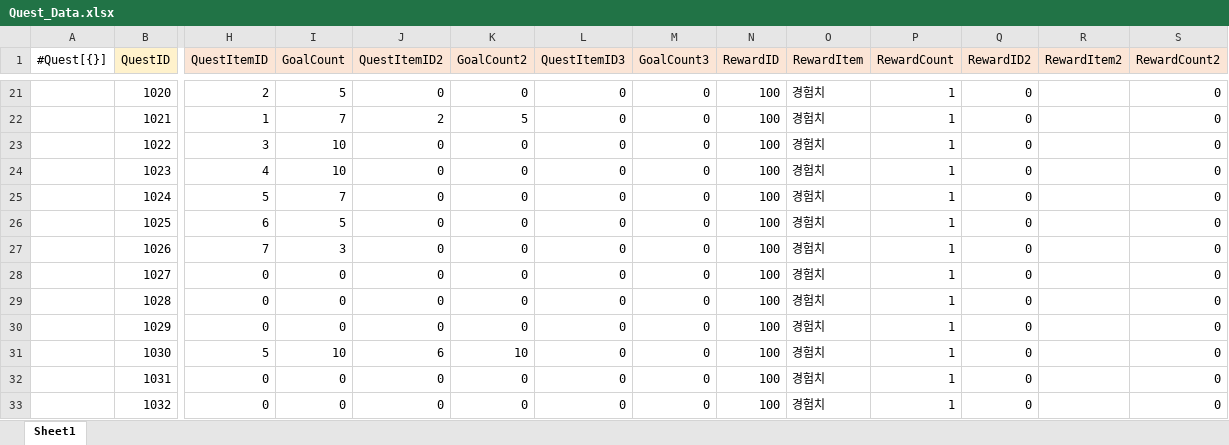
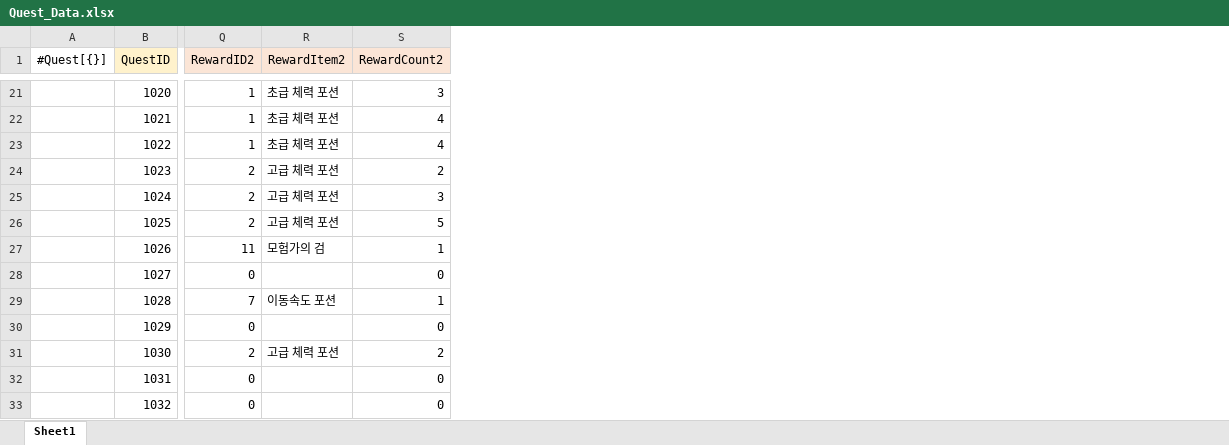
Before and after one commit to gunwonpark/Secret-of-Night, an Excel workbook: excel2json-master/Quest_Data.xlsx, sheet Sheet1, drawn as a sheet; only a part is shown, gaps mark what is left out; values as stored, in another font and other column widths than the file's, no borders; the diff covers the shown part only; the diff names each change by its address in the sheet, - before the commit and + after, or states it on an @@ line.

```diff
--- a/excel2json-master/Quest_Data.xlsx (sheet Sheet1)
+++ b/excel2json-master/Quest_Data.xlsx (sheet Sheet1)
@@ column H (QuestItemID) hidden, rows 21-33: 2 | 1 | 3 | 4 | 5 | 6 | 7 | 0 | 0 | 0 | 5 | 0 | 0 @@
@@ column I (GoalCount) hidden, rows 21-33: 5 | 7 | 10 | 10 | 7 | 5 | 3 | 0 | 0 | 0 | 10 | 0 | 0 @@
@@ column J (QuestItemID2) hidden, rows 21-33: 0 | 2 | 0 | 0 | 0 | 0 | 0 | 0 | 0 | 0 | 6 | 0 | 0 @@
@@ column K (GoalCount2) hidden, rows 21-33: 0 | 5 | 0 | 0 | 0 | 0 | 0 | 0 | 0 | 0 | 10 | 0 | 0 @@
@@ column L (QuestItemID3) hidden, rows 21-33: all 0 @@
@@ column M (GoalCount3) hidden, rows 21-33: all 0 @@
@@ column N (RewardID) hidden, rows 21-33: all 100 @@
@@ column O (RewardItem) hidden, rows 21-33: all 경험치 @@
@@ column P (RewardCount) hidden, rows 21-33: all 1 @@
-Q21:Q23 (RewardID2): 0
+Q21:Q23 (RewardID2): 1
-R21:R23 (RewardItem2): (empty)
+R21:R23 (RewardItem2): 초급 체력 포션
-S21 (RewardCount2): 0
+S21 (RewardCount2): 3
-S22:S23 (RewardCount2): 0
+S22:S23 (RewardCount2): 4
-Q24:Q26 (RewardID2): 0
+Q24:Q26 (RewardID2): 2
-R24:R26 (RewardItem2): (empty)
+R24:R26 (RewardItem2): 고급 체력 포션
-S24 (RewardCount2): 0
+S24 (RewardCount2): 2
-S25 (RewardCount2): 0
+S25 (RewardCount2): 3
-S26 (RewardCount2): 0
+S26 (RewardCount2): 5
-Q27 (RewardID2): 0
+Q27 (RewardID2): 11
-R27 (RewardItem2): (empty)
+R27 (RewardItem2): 모험가의 검
-S27 (RewardCount2): 0
+S27 (RewardCount2): 1
-Q29 (RewardID2): 0
+Q29 (RewardID2): 7
-R29 (RewardItem2): (empty)
+R29 (RewardItem2): 이동속도 포션
-S29 (RewardCount2): 0
+S29 (RewardCount2): 1
-Q31 (RewardID2): 0
+Q31 (RewardID2): 2
-R31 (RewardItem2): (empty)
+R31 (RewardItem2): 고급 체력 포션
-S31 (RewardCount2): 0
+S31 (RewardCount2): 2
```
Also changed, not shown: 24 edited cells elsewhere in this sheet, hidden cells, 2 other files.
